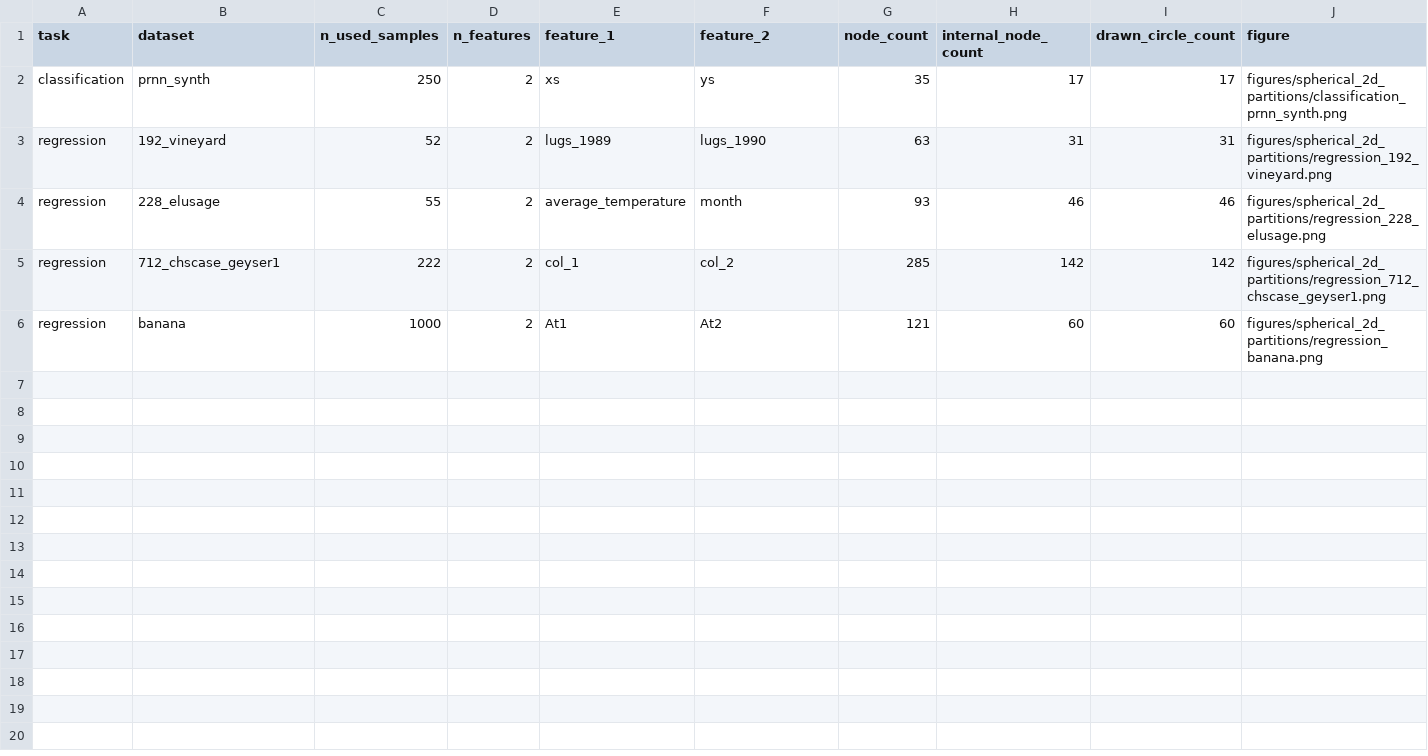
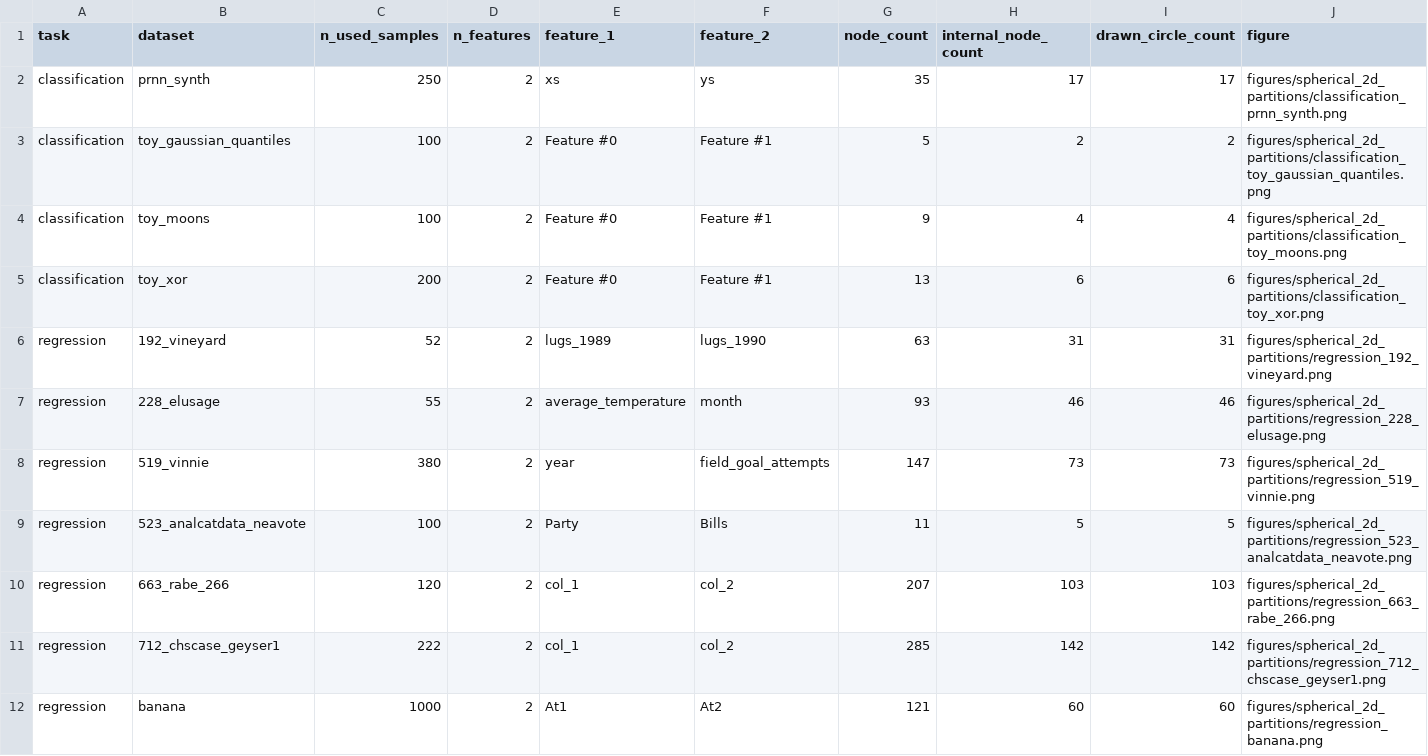
Before and after one commit to MathiasValla/spherical-decision-trees, a CSV file: benchmarks_nonasv/results/spherical_2d_partitions_index.csv, drawn as a sheet; only a part is shown; rows hold the shown columns only; the diff names each change by its address in the sheet, - before the commit and + after, or states it on an @@ line.

Commit message:
Plot all two-feature spherical frontiers

```diff
--- a/benchmarks_nonasv/results/spherical_2d_partitions_index.csv
+++ b/benchmarks_nonasv/results/spherical_2d_partitions_index.csv
+row 3: classification | toy_gaussian_quantiles | 100 | 2 | Feature #0 | Feature #1 | 5 | 2 | 2 | figures/spherical_2d_partitions/classification_toy_gaussian_quantiles.png
+row 4: classification | toy_moons | 100 | 2 | Feature #0 | Feature #1 | 9 | 4 | 4 | figures/spherical_2d_partitions/classification_toy_moons.png
+row 5: classification | toy_xor | 200 | 2 | Feature #0 | Feature #1 | 13 | 6 | 6 | figures/spherical_2d_partitions/classification_toy_xor.png
+row 8: regression | 519_vinnie | 380 | 2 | year | field_goal_attempts | 147 | 73 | 73 | figures/spherical_2d_partitions/regression_519_vinnie.png
+row 9: regression | 523_analcatdata_neavote | 100 | 2 | Party | Bills | 11 | 5 | 5 | figures/spherical_2d_partitions/regression_523_analcatdata_neavote.png
+row 10: regression | 663_rabe_266 | 120 | 2 | col_1 | col_2 | 207 | 103 | 103 | figures/spherical_2d_partitions/regression_663_rabe_266.png
```
Also changed, not shown: 19 other files.
